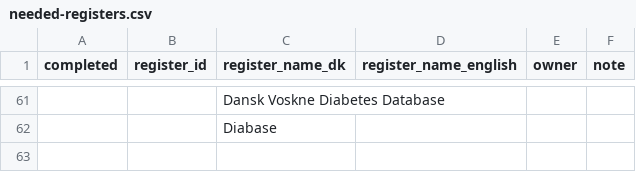
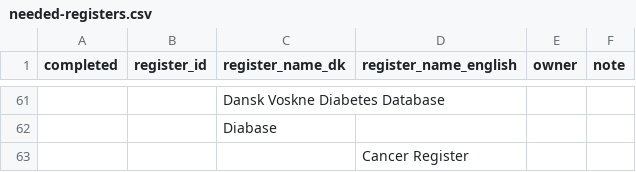
Before and after one commit to steno-aarhus/darter-project, a CSV file: data/needed-registers.csv, drawn as a sheet; only a part is shown, gaps mark what is left out; the diff names each change by its address in the sheet, - before the commit and + after, or states it on an @@ line.

Commit message:
potential one

```diff
--- a/data/needed-registers.csv
+++ b/data/needed-registers.csv
+row 63:  |  |  | Cancer Register
```
